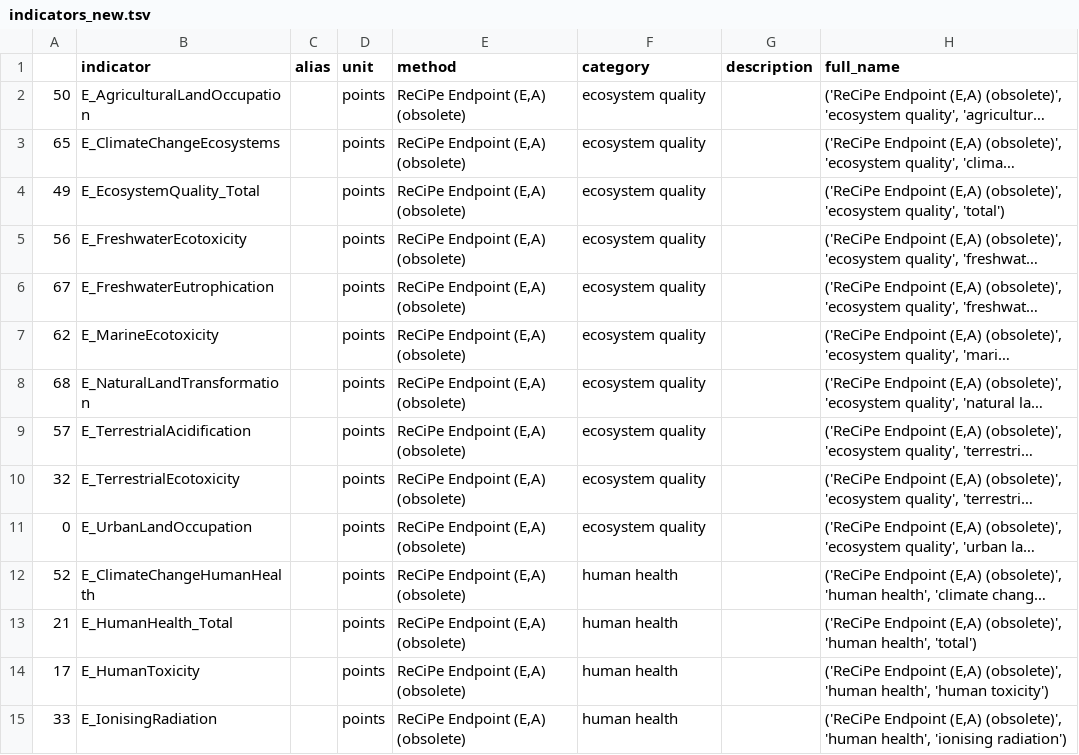
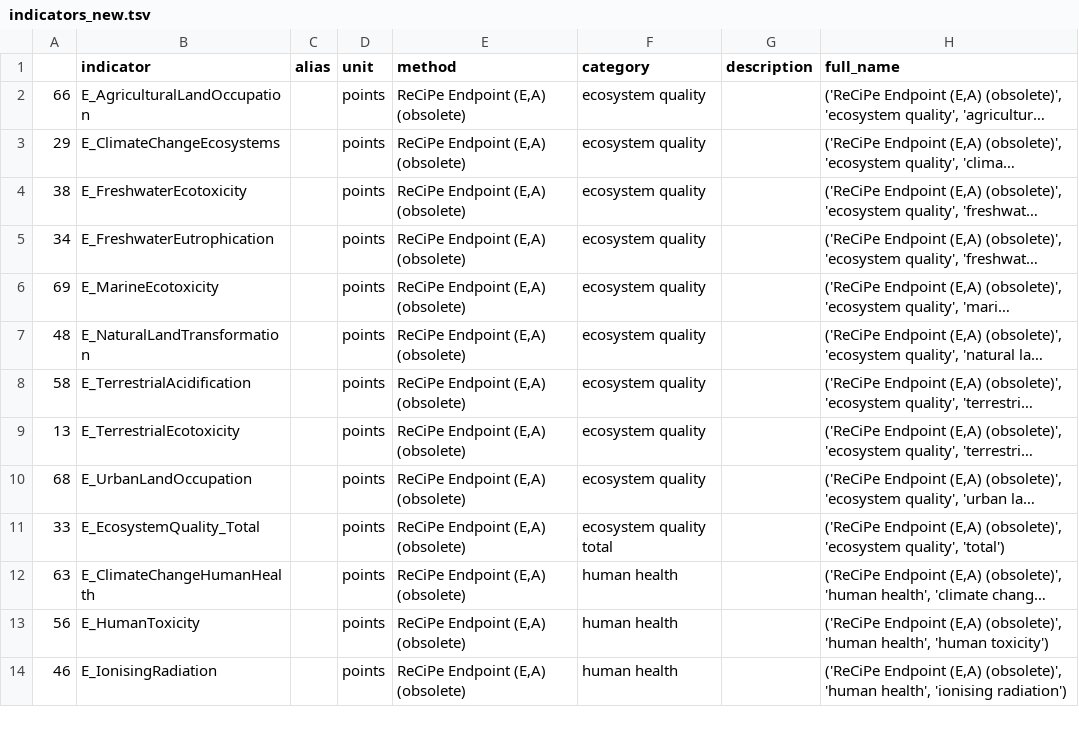
Before and after one commit to QSD-Group/EXPOsan, a TSV file: exposan/bwaise/data/indicators_new.tsv, drawn as a sheet; only a part is shown; long unchanged cells end in …; removed rows and columns are numbered as before the commit, all else as after; the diff covers the shown part only; the diff names each change by its address in the sheet, - before the commit and + after, or states it on an @@ line.

```diff
--- a/exposan/bwaise/data/indicators_new.tsv
+++ b/exposan/bwaise/data/indicators_new.tsv
-A2: 50
+A2: 66
-A3: 65
+A3: 29
-row 4: 49 | E_EcosystemQuality_Total |  | points | ReCiPe Endpoint (E,A) (obsolete) | ecosystem quality |  | ('ReCiPe Endpoint (E,A) (obsolete)', 'ecosystem quality', 'total')
-A4: 56
+A4: 38
-A5: 67
+A5: 34
-A6: 62
+A6: 69
-A7: 68
+A7: 48
-A8: 57
+A8: 58
-A9: 32
+A9: 13
-A10: 0
+A10: 68
+row 11: 33 | E_EcosystemQuality_Total |  | points | ReCiPe Endpoint (E,A) (obsolete) | ecosystem quality total |  | ('ReCiPe Endpoint (E,A) (obsolete)', 'ecosystem quality', 'total')
-A12: 52
+A12: 63
-row 13: 21 | E_HumanHealth_Total |  | points | ReCiPe Endpoint (E,A) (obsolete) | human health |  | ('ReCiPe Endpoint (E,A) (obsolete)', 'human health', 'total')
-A13: 17
+A13: 56
-A14: 33
+A14: 46
```
Also changed, not shown: 6 added rows, 5 removed rows and 59 edited cells elsewhere in this file, 29 other files.
